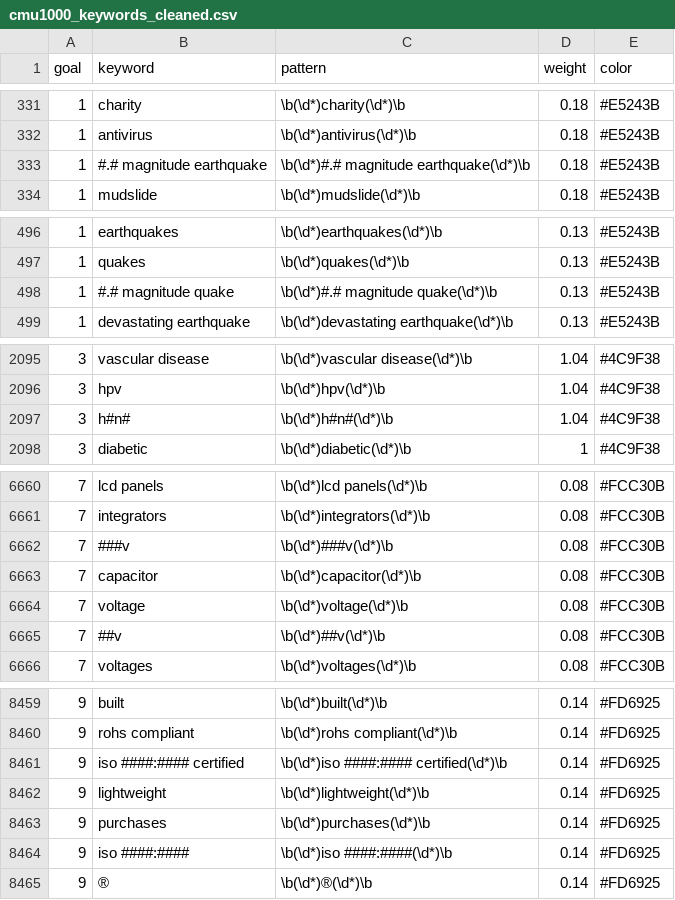
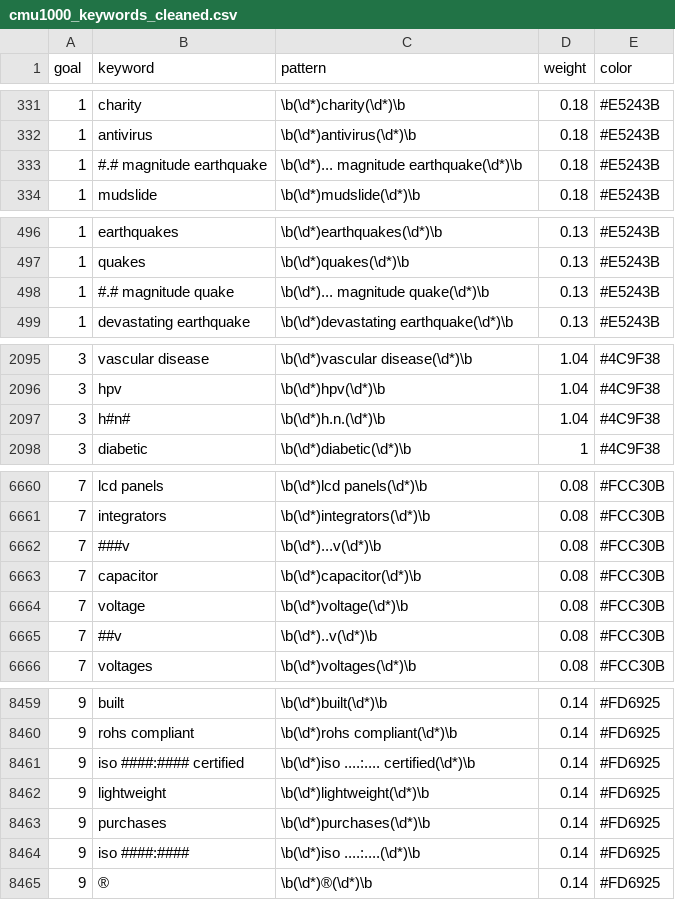
Before and after one commit to CMUSustainability/SDGmapR, a CSV file: datasets/cmu1000_keywords_cleaned.csv, drawn as a sheet; only a part is shown, gaps mark what is left out; the diff covers the shown part only.

```diff
--- a/datasets/cmu1000_keywords_cleaned.csv
+++ b/datasets/cmu1000_keywords_cleaned.csv
@@ -332,3 +332,3 @@
 1,"antivirus","\b(\d*)antivirus(\d*)\b",0.18,"#E5243B"
-1,"#.# magnitude earthquake","\b(\d*)#.# magnitude earthquake(\d*)\b",0.18,"#E5243B"
+1,"#.# magnitude earthquake","\b(\d*)... magnitude earthquake(\d*)\b",0.18,"#E5243B"
 1,"mudslide","\b(\d*)mudslide(\d*)\b",0.18,"#E5243B"
@@ -497,3 +497,3 @@
 1,"quakes","\b(\d*)quakes(\d*)\b",0.13,"#E5243B"
-1,"#.# magnitude quake","\b(\d*)#.# magnitude quake(\d*)\b",0.13,"#E5243B"
+1,"#.# magnitude quake","\b(\d*)... magnitude quake(\d*)\b",0.13,"#E5243B"
 1,"devastating earthquake","\b(\d*)devastating earthquake(\d*)\b",0.13,"#E5243B"
@@ -2096,3 +2096,3 @@
 3,"hpv","\b(\d*)hpv(\d*)\b",1.04,"#4C9F38"
-3,"h#n#","\b(\d*)h#n#(\d*)\b",1.04,"#4C9F38"
+3,"h#n#","\b(\d*)h.n.(\d*)\b",1.04,"#4C9F38"
 3,"diabetic","\b(\d*)diabetic(\d*)\b",1,"#4C9F38"
@@ -6661,6 +6661,6 @@
 7,"integrators","\b(\d*)integrators(\d*)\b",0.08,"#FCC30B"
-7,"###v","\b(\d*)###v(\d*)\b",0.08,"#FCC30B"
+7,"###v","\b(\d*)...v(\d*)\b",0.08,"#FCC30B"
 7,"capacitor","\b(\d*)capacitor(\d*)\b",0.08,"#FCC30B"
 7,"voltage","\b(\d*)voltage(\d*)\b",0.08,"#FCC30B"
-7,"##v","\b(\d*)##v(\d*)\b",0.08,"#FCC30B"
+7,"##v","\b(\d*)..v(\d*)\b",0.08,"#FCC30B"
 7,"voltages","\b(\d*)voltages(\d*)\b",0.08,"#FCC30B"
@@ -8460,6 +8460,6 @@
 9,"rohs compliant","\b(\d*)rohs compliant(\d*)\b",0.14,"#FD6925"
-9,"iso ####:#### certified","\b(\d*)iso ####:#### certified(\d*)\b",0.14,"#FD6925"
+9,"iso ####:#### certified","\b(\d*)iso ....:.... certified(\d*)\b",0.14,"#FD6925"
 9,"lightweight","\b(\d*)lightweight(\d*)\b",0.14,"#FD6925"
 9,"purchases","\b(\d*)purchases(\d*)\b",0.14,"#FD6925"
-9,"iso ####:####","\b(\d*)iso ####:####(\d*)\b",0.14,"#FD6925"
+9,"iso ####:####","\b(\d*)iso ....:....(\d*)\b",0.14,"#FD6925"
 9,"®","\b(\d*)®(\d*)\b",0.14,"#FD6925"
```
Also changed, not shown: 45 edited cells elsewhere in this file, 3 other files.
